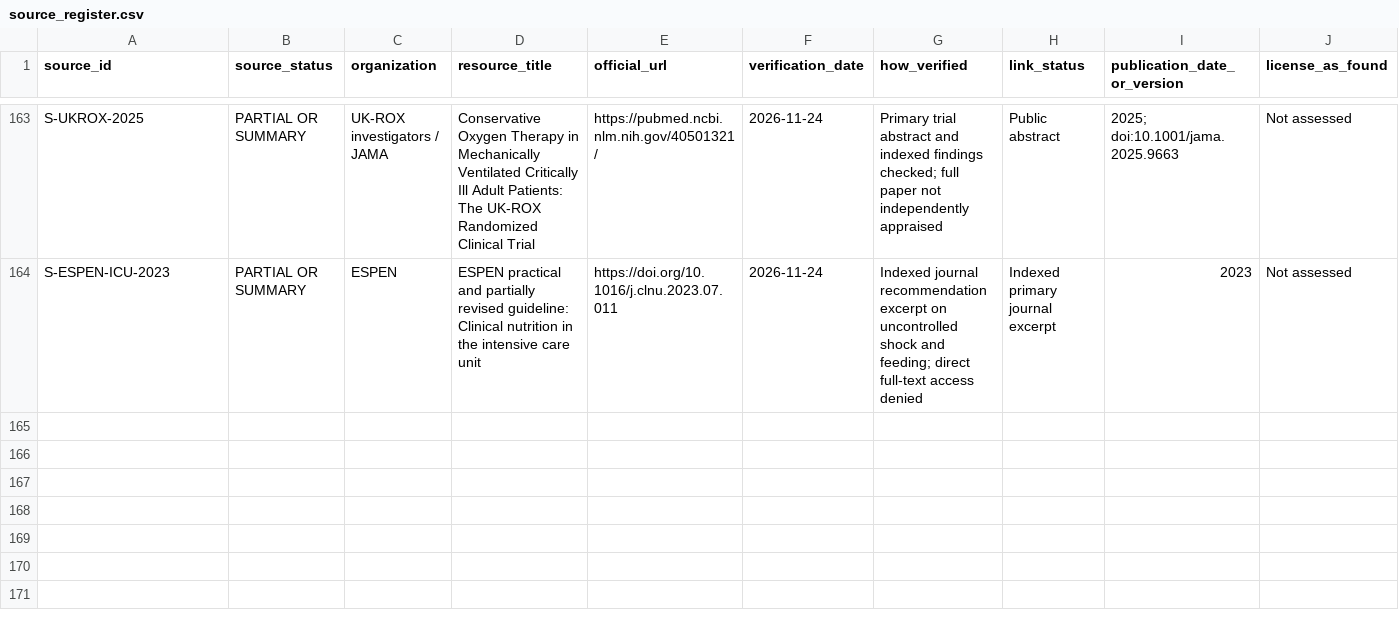
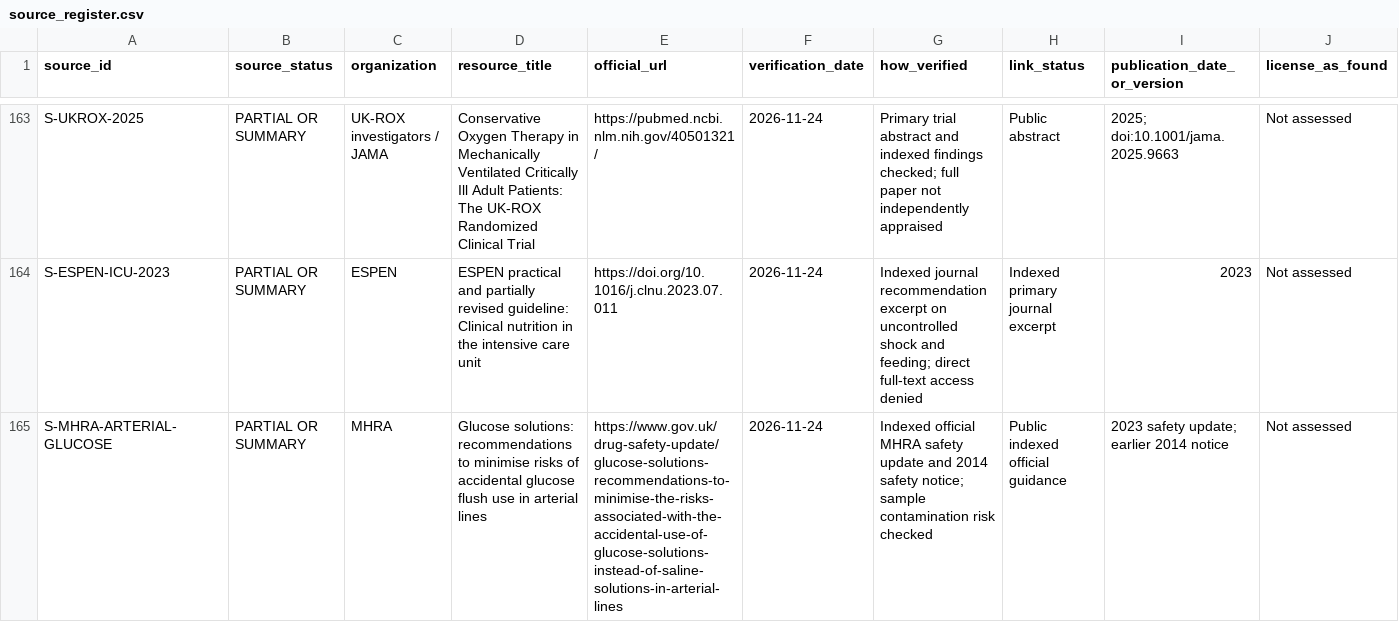
Before and after one commit to Awzy9/icu-nursing, a CSV file: sources/source_register.csv, drawn as a sheet; only a part is shown, gaps mark what is left out; rows hold the shown columns only; the diff names each change by its address in the sheet, - before the commit and + after, or states it on an @@ line.

Commit message:
Reconcile respiratory deterioration and arterial line MCQs; fix AKI validator regression

```diff
--- a/sources/source_register.csv
+++ b/sources/source_register.csv
+row 165: S-MHRA-ARTERIAL-GLUCOSE | PARTIAL OR SUMMARY | MHRA | Glucose solutions: recommendations to minimise risks of accidental glucose flush use in arterial lines | https://www.gov.uk/drug-safety-update/glucose-solutions-recommendations-to-minimise-the-risks-associated-with-the-accidental-use-of-glucose-solutions-instead-of-saline-solutions-in-arterial-lines | 2026-11-24 | Indexed official MHRA safety update and 2014 safety notice; sample contamination risk checked | Public indexed official guidance | 2023 safety update; earlier 2014 notice | Not assessed
```
Also changed, not shown: 7 other files.
